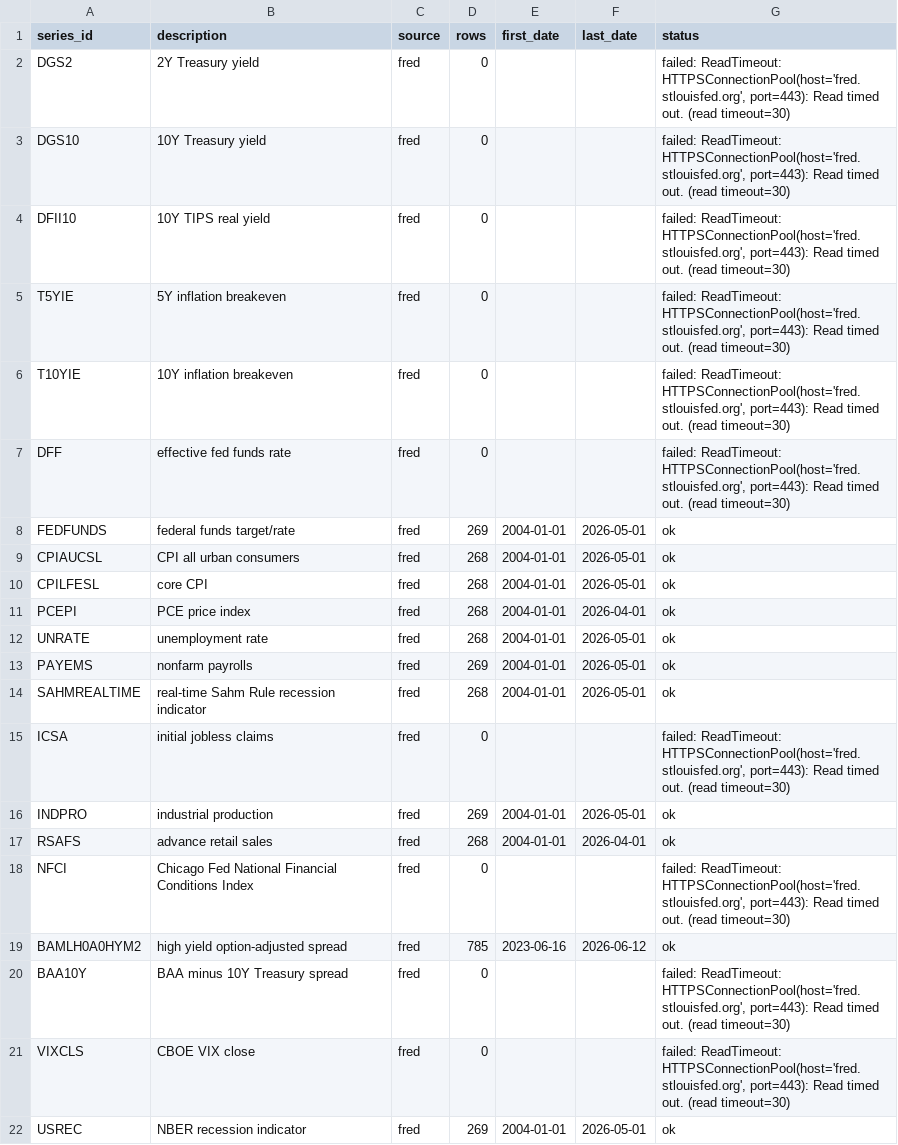
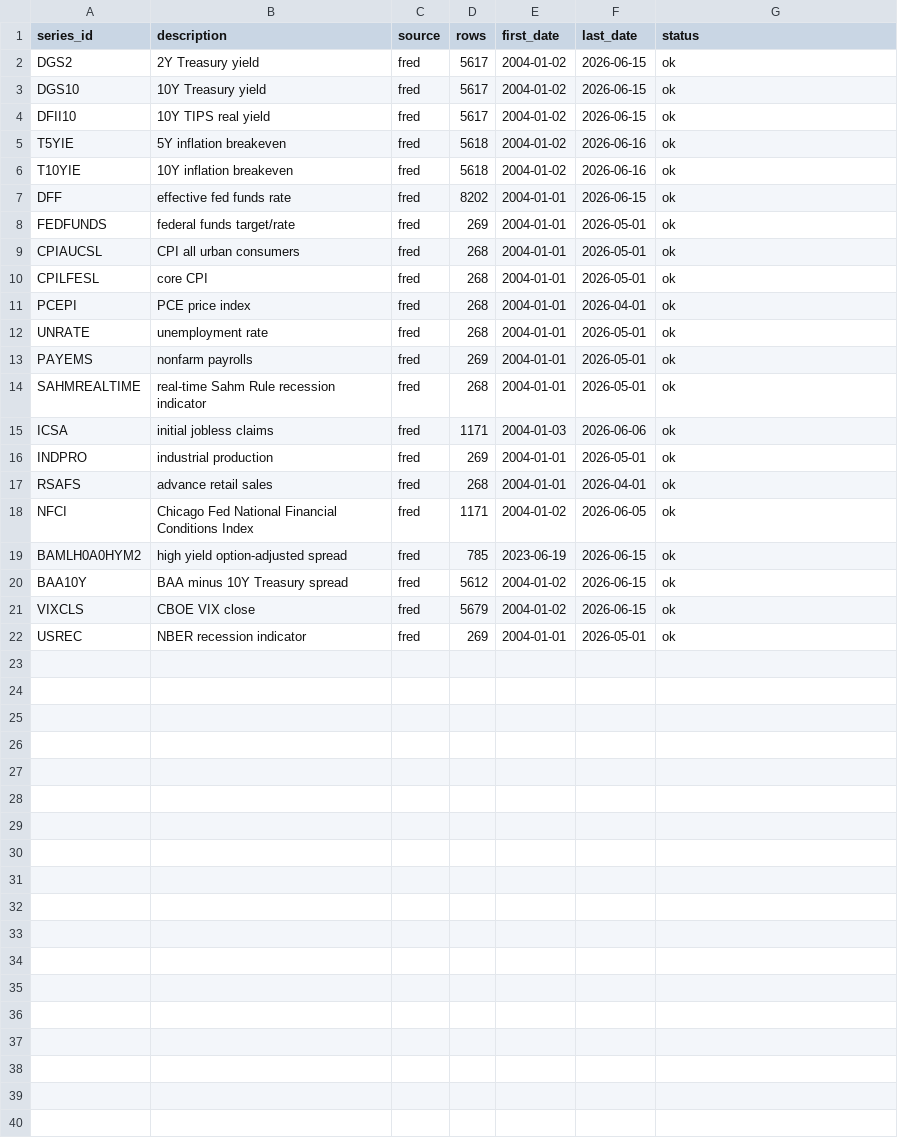
Before and after one commit to jkriertran/Equity-quant-research, a CSV file: docs/qqq-regime-dashboard/data/fred_macro_audit.csv, drawn as a sheet.

```diff
--- a/docs/qqq-regime-dashboard/data/fred_macro_audit.csv
+++ b/docs/qqq-regime-dashboard/data/fred_macro_audit.csv
@@ -1,8 +1,8 @@
 series_id,description,source,rows,first_date,last_date,status
-DGS2,2Y Treasury yield,fred,0,,,"failed: ReadTimeout: HTTPSConnectionPool(host='fred.stlouisfed.org', port=443): Read timed out. (read timeout=30)"
-DGS10,10Y Treasury yield,fred,0,,,"failed: ReadTimeout: HTTPSConnectionPool(host='fred.stlouisfed.org', port=443): Read timed out. (read timeout=30)"
-DFII10,10Y TIPS real yield,fred,0,,,"failed: ReadTimeout: HTTPSConnectionPool(host='fred.stlouisfed.org', port=443): Read timed out. (read timeout=30)"
-T5YIE,5Y inflation breakeven,fred,0,,,"failed: ReadTimeout: HTTPSConnectionPool(host='fred.stlouisfed.org', port=443): Read timed out. (read timeout=30)"
-T10YIE,10Y inflation breakeven,fred,0,,,"failed: ReadTimeout: HTTPSConnectionPool(host='fred.stlouisfed.org', port=443): Read timed out. (read timeout=30)"
-DFF,effective fed funds rate,fred,0,,,"failed: ReadTimeout: HTTPSConnectionPool(host='fred.stlouisfed.org', port=443): Read timed out. (read timeout=30)"
+DGS2,2Y Treasury yield,fred,5617,2004-01-02,2026-06-15,ok
+DGS10,10Y Treasury yield,fred,5617,2004-01-02,2026-06-15,ok
+DFII10,10Y TIPS real yield,fred,5617,2004-01-02,2026-06-15,ok
+T5YIE,5Y inflation breakeven,fred,5618,2004-01-02,2026-06-16,ok
+T10YIE,10Y inflation breakeven,fred,5618,2004-01-02,2026-06-16,ok
+DFF,effective fed funds rate,fred,8202,2004-01-01,2026-06-15,ok
 FEDFUNDS,federal funds target/rate,fred,269,2004-01-01,2026-05-01,ok
@@ -14,9 +14,9 @@ PAYEMS,nonfarm payrolls,fred,269,2004-01-01,2026-05-01,ok
 SAHMREALTIME,real-time Sahm Rule recession indicator,fred,268,2004-01-01,2026-05-01,ok
-ICSA,initial jobless claims,fred,0,,,"failed: ReadTimeout: HTTPSConnectionPool(host='fred.stlouisfed.org', port=443): Read timed out. (read timeout=30)"
+ICSA,initial jobless claims,fred,1171,2004-01-03,2026-06-06,ok
 INDPRO,industrial production,fred,269,2004-01-01,2026-05-01,ok
 RSAFS,advance retail sales,fred,268,2004-01-01,2026-04-01,ok
-NFCI,Chicago Fed National Financial Conditions Index,fred,0,,,"failed: ReadTimeout: HTTPSConnectionPool(host='fred.stlouisfed.org', port=443): Read timed out. (read timeout=30)"
-BAMLH0A0HYM2,high yield option-adjusted spread,fred,785,2023-06-16,2026-06-12,ok
-BAA10Y,BAA minus 10Y Treasury spread,fred,0,,,"failed: ReadTimeout: HTTPSConnectionPool(host='fred.stlouisfed.org', port=443): Read timed out. (read timeout=30)"
-VIXCLS,CBOE VIX close,fred,0,,,"failed: ReadTimeout: HTTPSConnectionPool(host='fred.stlouisfed.org', port=443): Read timed out. (read timeout=30)"
+NFCI,Chicago Fed National Financial Conditions Index,fred,1171,2004-01-02,2026-06-05,ok
+BAMLH0A0HYM2,high yield option-adjusted spread,fred,785,2023-06-19,2026-06-15,ok
+BAA10Y,BAA minus 10Y Treasury spread,fred,5612,2004-01-02,2026-06-15,ok
+VIXCLS,CBOE VIX close,fred,5679,2004-01-02,2026-06-15,ok
 USREC,NBER recession indicator,fred,269,2004-01-01,2026-05-01,ok
```
Also changed, not shown: docs/qqq-regime-dashboard/data/qqq_macro_regime_daily_input_audit_monthly.csv, docs/qqq-regime-dashboard/data/qqq_macro_regime_daily_input_audit_weekly.csv, 44 other files.
